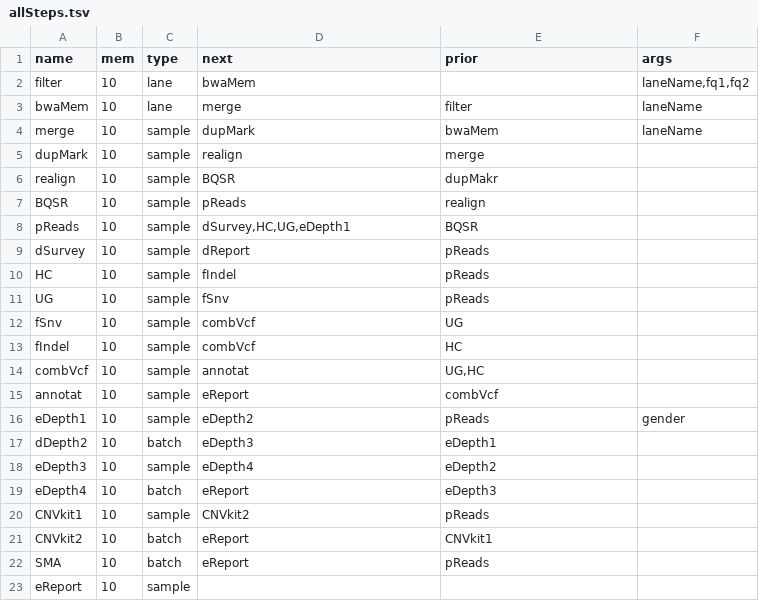
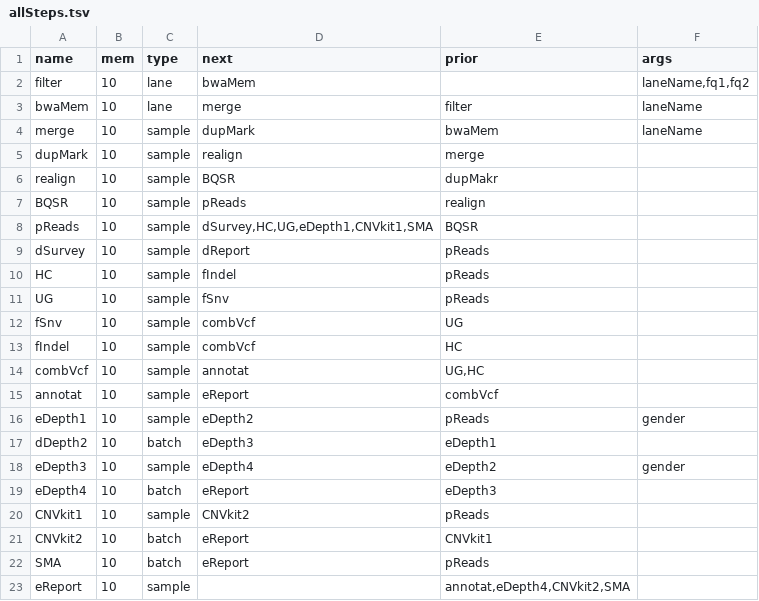
Before and after one commit to liserjrqlxue/WESIM, a TSV file: allSteps.tsv, drawn as a sheet; the diff names each change by its address in the sheet, - before the commit and + after, or states it on an @@ line.

Commit message:
update allSteps.tsv

```diff
--- a/allSteps.tsv
+++ b/allSteps.tsv
-D8 (next): dSurvey,HC,UG,eDepth1
+D8 (next): dSurvey,HC,UG,eDepth1,CNVkit1,SMA
-F18 (args): (empty)
+F18 (args): gender
-E23 (prior): (empty)
+E23 (prior): annotat,eDepth4,CNVkit2,SMA
```
